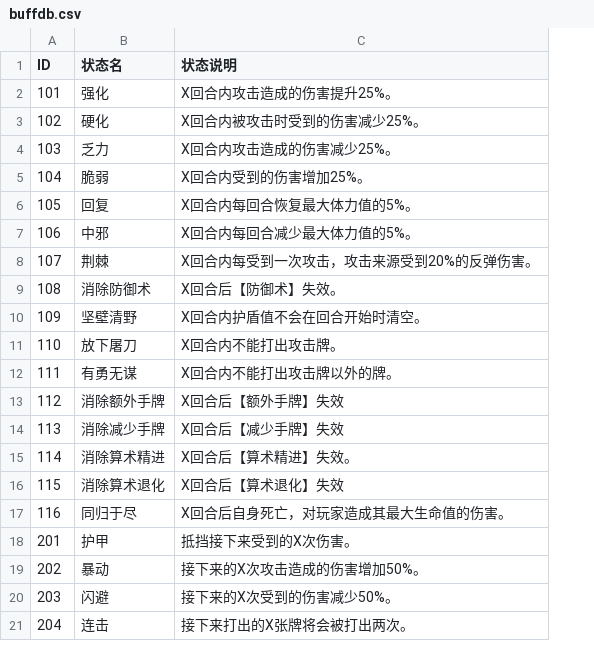
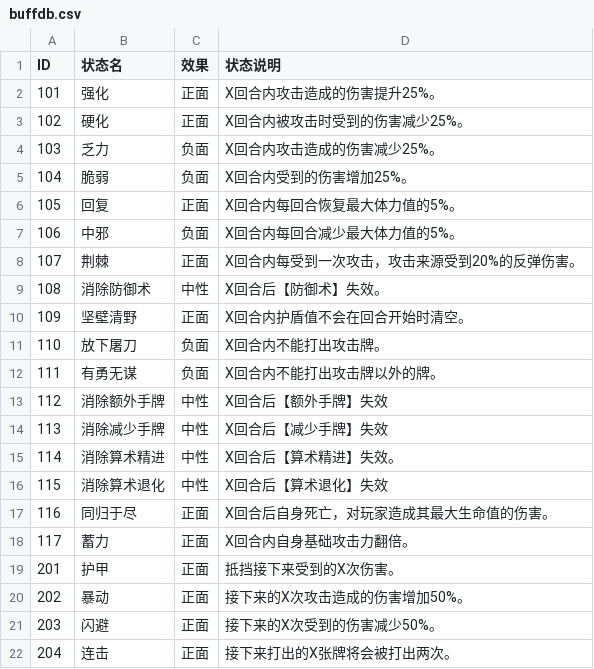
Before and after one commit to 738NGX/SE-LOCM, a CSV file: SE_LOCM/Assets/Database/buffdb.csv, drawn as a sheet; only a part is shown; the diff names each change by its address in the sheet, - before the commit and + after, or states it on an @@ line.

```diff
--- a/SE_LOCM/Assets/Database/buffdb.csv
+++ b/SE_LOCM/Assets/Database/buffdb.csv
+column C (效果), rows 2-17: 正面 | 正面 | 负面 | 负面 | 正面 | 负面 | 正面 | 中性 | 正面 | 负面 | 负面 | 中性 | 中性 | 中性 | 中性 | 正面; rows 19-22: all 正面
+row 18: 117 | 蓄力 | 正面 | X回合内自身基础攻击力翻倍。
```
Also changed, not shown: SE_LOCM/Assets/Database/carddb.csv, SE_LOCM/Assets/Database/enemydb.csv, 32 other files.
